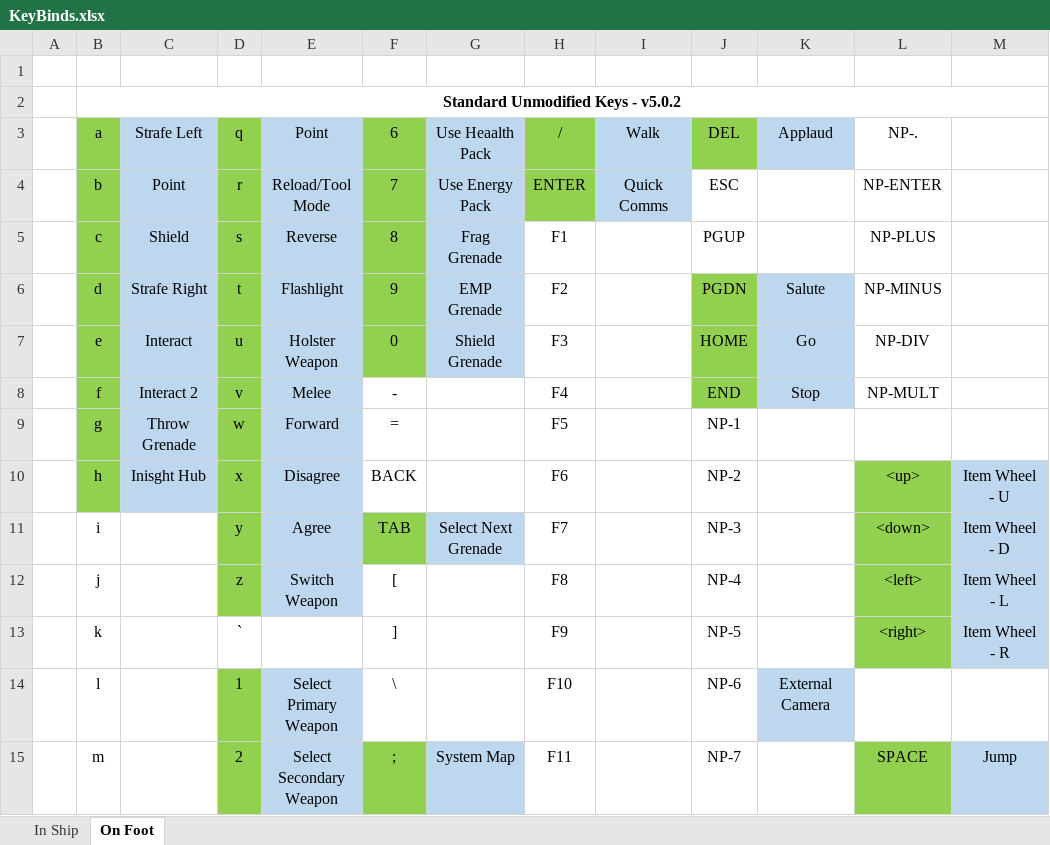
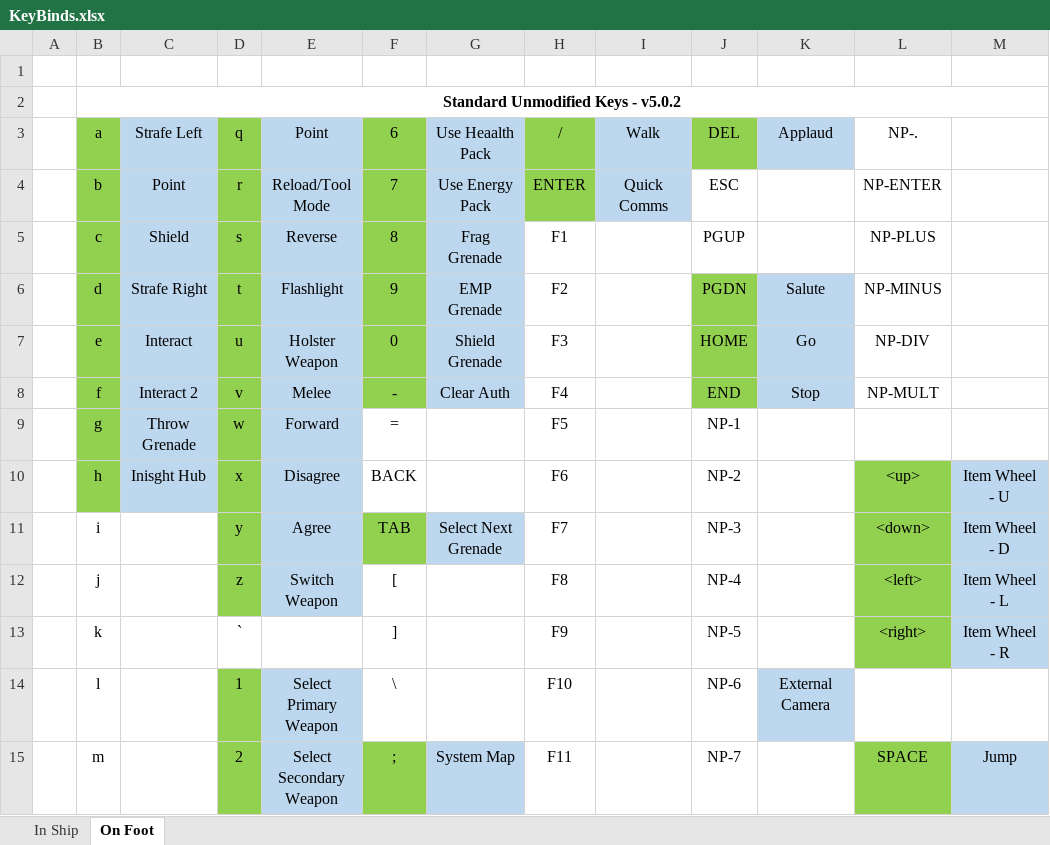
Before and after one commit to ClickerNZ/ED_TargetScript-502, an Excel workbook: Maps/KeyBinds.xlsx, sheet On Foot, drawn as a sheet; only a part is shown; values as stored, in another font and other column widths than the file's, no borders; the diff names each change by its address in the sheet, - before the commit and + after, or states it on an @@ line.

Commit message:
Update KeyBinds.xlsx
Update On Foot Keymap

```diff
--- a/Maps/KeyBinds.xlsx (sheet On Foot)
+++ b/Maps/KeyBinds.xlsx (sheet On Foot)
-F8 fill: none
+F8 fill: #92D050
-G8 (Use Heaalth Pack): (empty)
+G8 (Use Heaalth Pack): Clear Auth
-G8 fill: none
+G8 fill: #BDD7EE
```
